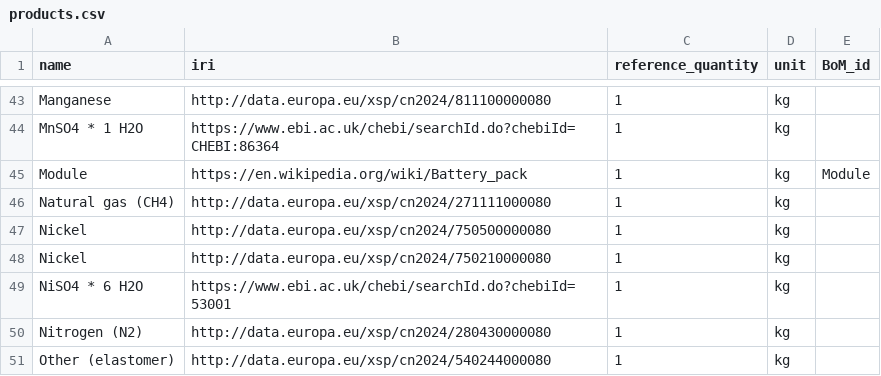
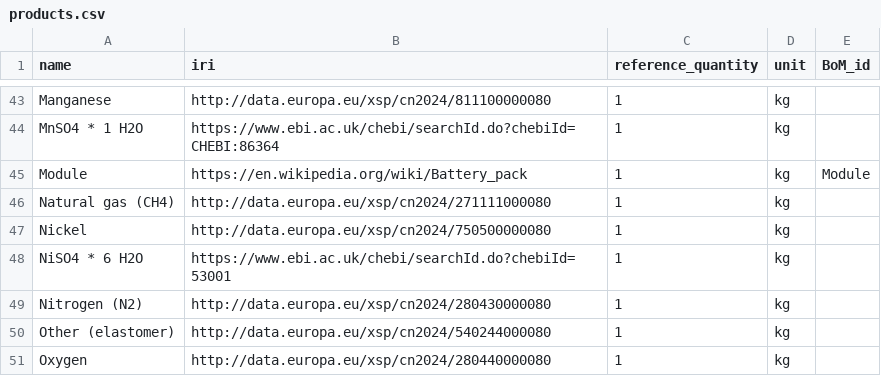
Before and after one commit to samanehfayyaz/batterway, a CSV file: data/data_for_test/products.csv, drawn as a sheet; only a part is shown, gaps mark what is left out; the shorter side is filled out with more unchanged rows.

Commit message:
edit

```diff
--- a/data/data_for_test/products.csv
+++ b/data/data_for_test/products.csv
@@ -47,3 +47,2 @@ Natural gas (CH4);http://data.europa.eu/xsp/cn2024/271111000080;1;kg;
 Nickel;http://data.europa.eu/xsp/cn2024/750500000080;1;kg;
-Nickel;http://data.europa.eu/xsp/cn2024/750210000080;1;kg;
 NiSO4 * 6 H2O;https://www.ebi.ac.uk/chebi/searchId.do?chebiId=53001;1;kg;
```
